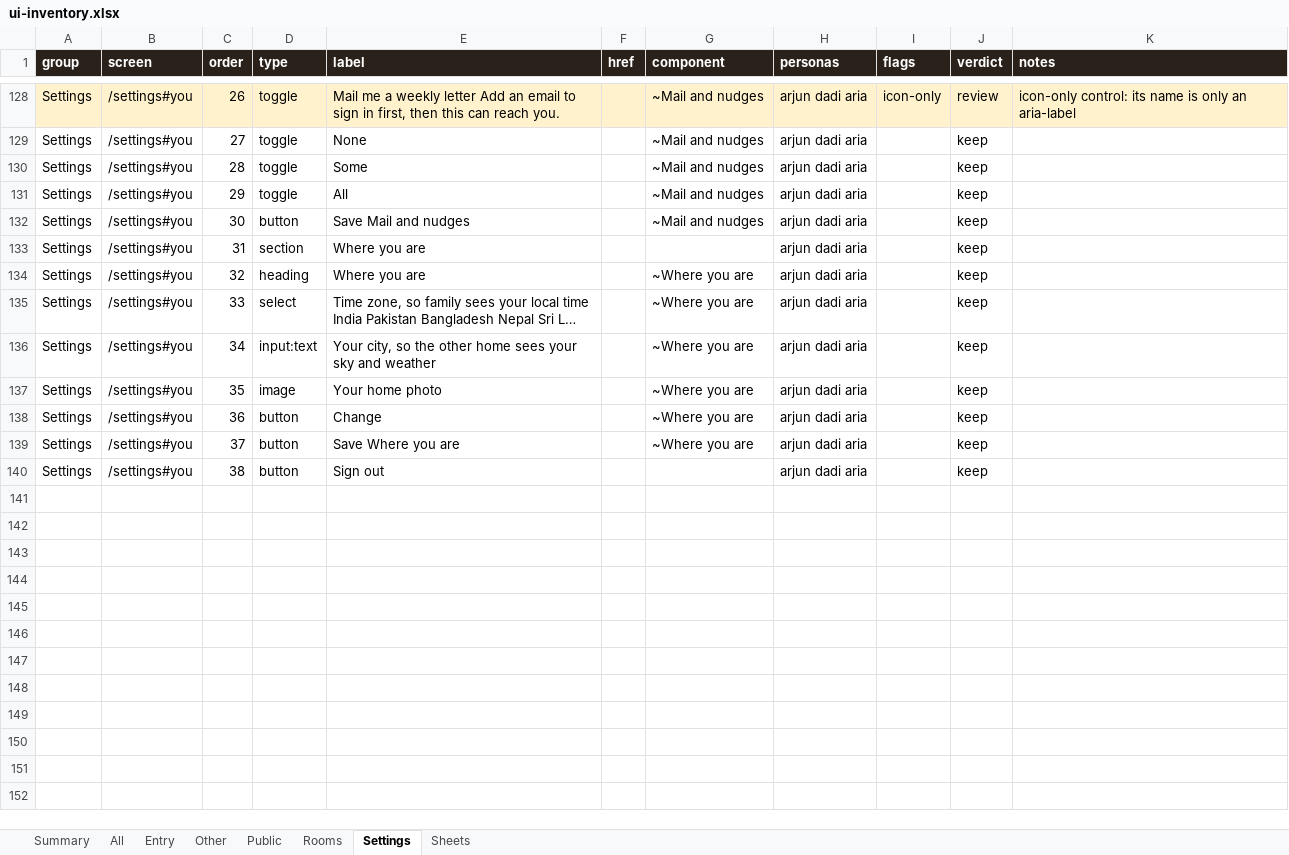
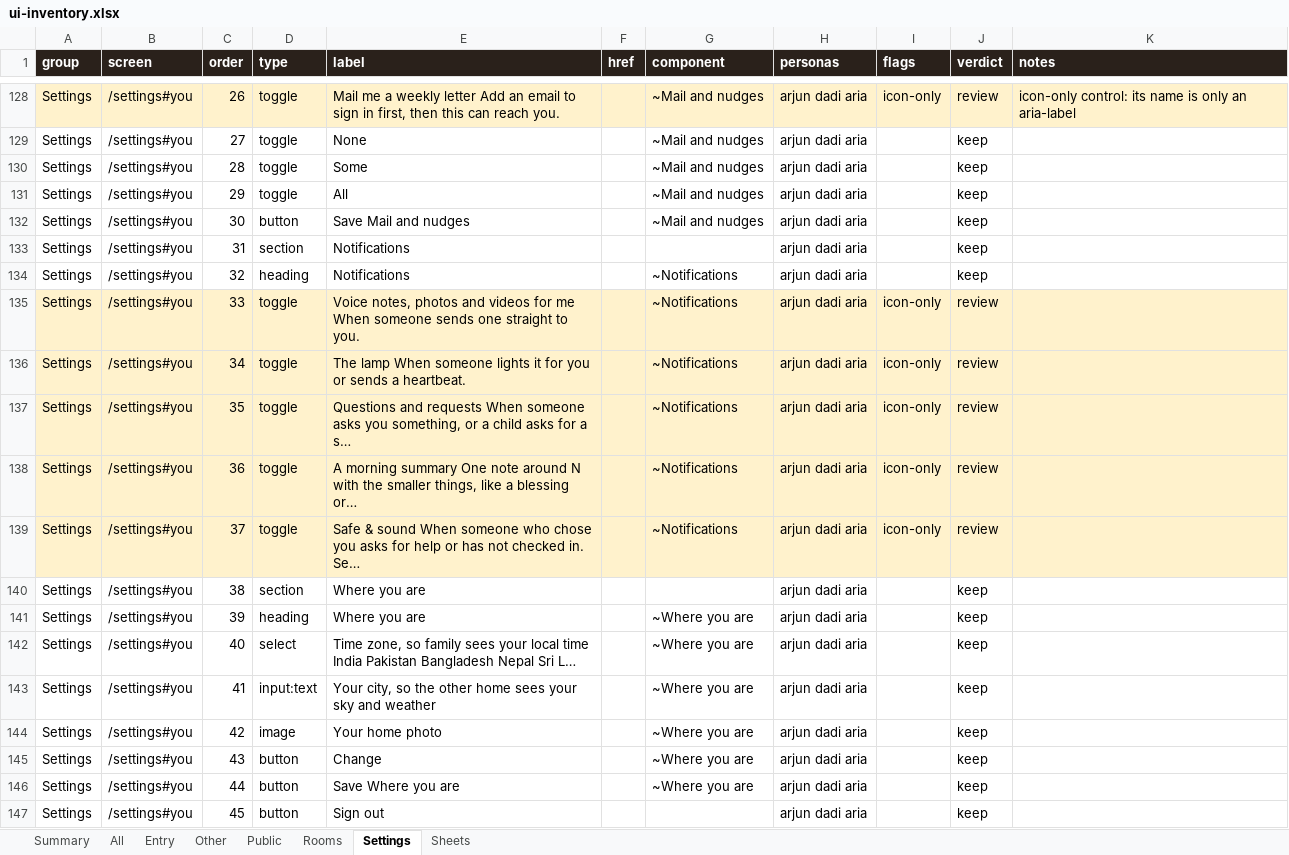
Before and after one commit to Sanjeevlabs/Nearer, an Excel workbook: docs/ui-inventory.xlsx, sheet Settings, drawn as a sheet; only a part is shown, gaps mark what is left out; values as stored, in another font and other column widths than the file's, no borders; addresses are those after the commit; the diff names each change by its address in the sheet, - before the commit and + after, or states it on an @@ line.

```diff
--- a/docs/ui-inventory.xlsx (sheet Settings)
+++ b/docs/ui-inventory.xlsx (sheet Settings)
-E133 (label): Where you are
+E133 (label): Notifications
+row 134: Settings | /settings#you | 32 | heading | Notifications |  | ~Notifications | arjun dadi aria |  | keep
+row 135: Settings | /settings#you | 33 | toggle | Voice notes, photos and videos for me When someone sends one straight to you. |  | ~Notifications | arjun dadi aria | icon-only | review
+row 136: Settings | /settings#you | 34 | toggle | The lamp When someone lights it for you or sends a heartbeat. |  | ~Notifications | arjun dadi aria | icon-only | review
+row 137: Settings | /settings#you | 35 | toggle | Questions and requests When someone asks you something, or a child asks for a s… |  | ~Notifications | arjun dadi aria | icon-only | review
+row 138: Settings | /settings#you | 36 | toggle | A morning summary One note around N with the smaller things, like a blessing or… |  | ~Notifications | arjun dadi aria | icon-only | review
+row 139: Settings | /settings#you | 37 | toggle | Safe & sound When someone who chose you asks for help or has not checked in. Se… |  | ~Notifications | arjun dadi aria | icon-only | review
+row 140: Settings | /settings#you | 38 | section | Where you are |  |  | arjun dadi aria |  | keep
-C141 (order): 32
+C141 (order): 39
-C142 (order): 33
+C142 (order): 40
-C143 (order): 34
+C143 (order): 41
-C144 (order): 35
+C144 (order): 42
-C145 (order): 36
+C145 (order): 43
-C146 (order): 37
+C146 (order): 44
-C147 (order): 38
+C147 (order): 45
```
Also changed, not shown: sheet All, sheet Rooms, sheet Summary, sheet Entry, 5 other files.
